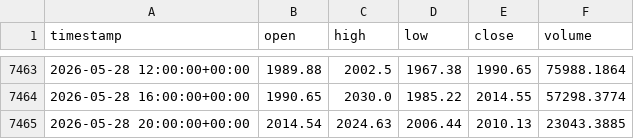
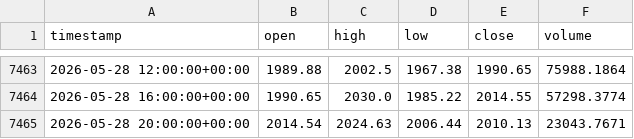
Before and after one commit to cheah505-cyber/crypto-strategy-pack, a CSV file: data/eth_usdt_4h.csv, drawn as a sheet; only a part is shown, gaps mark what is left out.

Commit message:
update data 2026-05-29

```diff
--- a/data/eth_usdt_4h.csv
+++ b/data/eth_usdt_4h.csv
@@ -7464,2 +7464,2 @@ timestamp,open,high,low,close,volume
 2026-05-28 16:00:00+00:00,1990.65,2030.0,1985.22,2014.55,57298.3774
-2026-05-28 20:00:00+00:00,2014.54,2024.63,2006.44,2010.13,23043.3885
+2026-05-28 20:00:00+00:00,2014.54,2024.63,2006.44,2010.13,23043.7671
```
